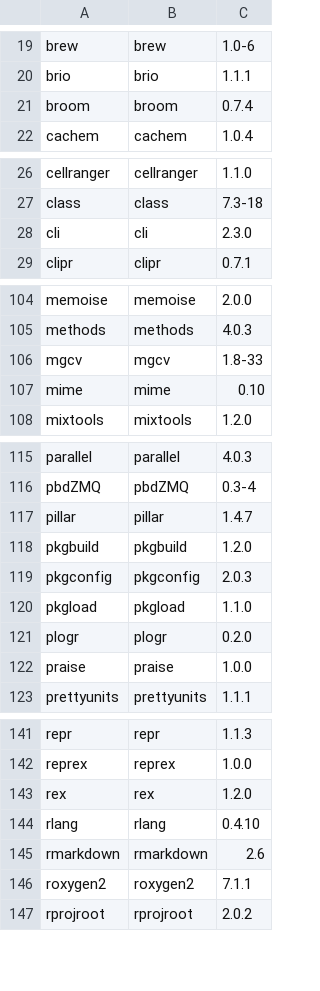
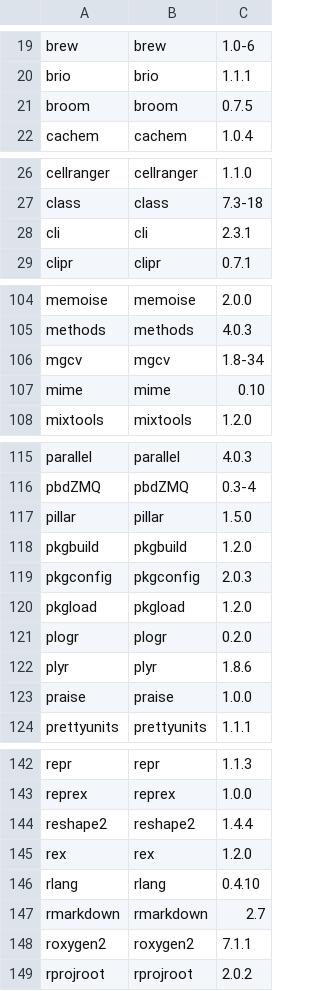
Before and after one commit to saezlab/BenchmarkGurobi, a CSV file: r_packages.csv, drawn as a sheet; only a part is shown, gaps mark what is left out.

Commit message:
Updated conda_env.yml and r_packages.csv

```diff
--- a/r_packages.csv
+++ b/r_packages.csv
@@ -20,3 +20,3 @@
 "brio","brio","1.1.1"
-"broom","broom","0.7.4"
+"broom","broom","0.7.5"
 "cachem","cachem","1.0.4"
@@ -27,3 +27,3 @@
 "class","class","7.3-18"
-"cli","cli","2.3.0"
+"cli","cli","2.3.1"
 "clipr","clipr","0.7.1"
@@ -105,3 +105,3 @@
 "methods","methods","4.0.3"
-"mgcv","mgcv","1.8-33"
+"mgcv","mgcv","1.8-34"
 "mime","mime","0.10"
@@ -116,7 +116,8 @@
 "pbdZMQ","pbdZMQ","0.3-4"
-"pillar","pillar","1.4.7"
+"pillar","pillar","1.5.0"
 "pkgbuild","pkgbuild","1.2.0"
 "pkgconfig","pkgconfig","2.0.3"
-"pkgload","pkgload","1.1.0"
+"pkgload","pkgload","1.2.0"
 "plogr","plogr","0.2.0"
+"plyr","plyr","1.8.6"
 "praise","praise","1.0.0"
@@ -142,5 +143,6 @@
 "reprex","reprex","1.0.0"
+"reshape2","reshape2","1.4.4"
 "rex","rex","1.2.0"
 "rlang","rlang","0.4.10"
-"rmarkdown","rmarkdown","2.6"
+"rmarkdown","rmarkdown","2.7"
 "roxygen2","roxygen2","7.1.1"
```
Also changed, not shown: 1 other file.
